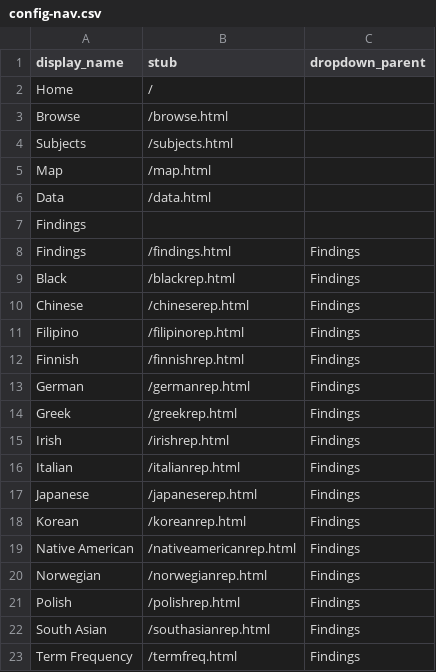
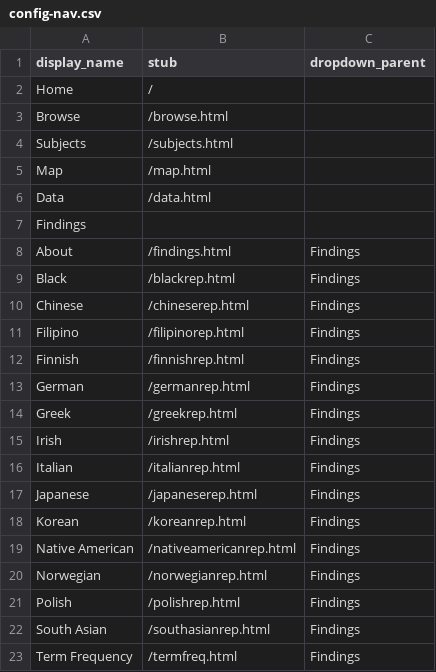
Before and after one commit to aweymo/CS.2, a CSV file: _data/config-nav.csv, drawn as a sheet.

Commit message:
About_2

```diff
--- a/_data/config-nav.csv
+++ b/_data/config-nav.csv
@@ -7,3 +7,3 @@ Data,/data.html
 Findings,,
-Findings,/findings.html,Findings
+About,/findings.html,Findings
 Black,/blackrep.html,Findings
```
